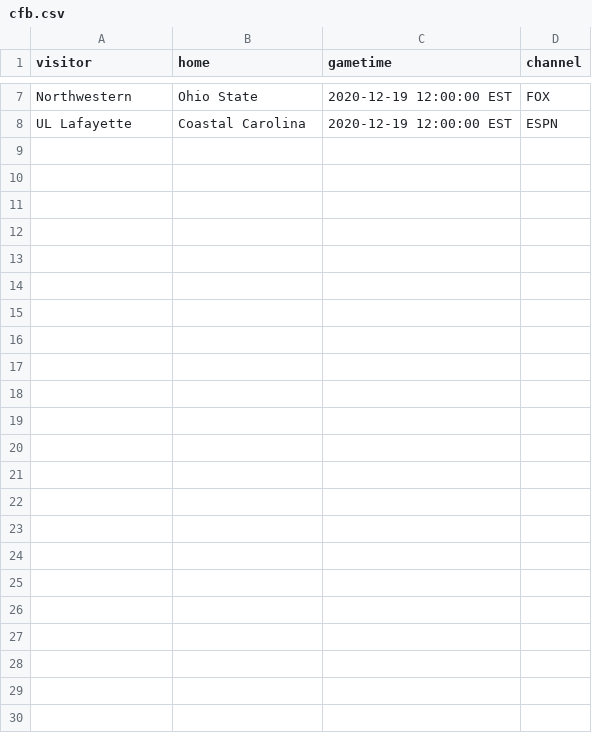
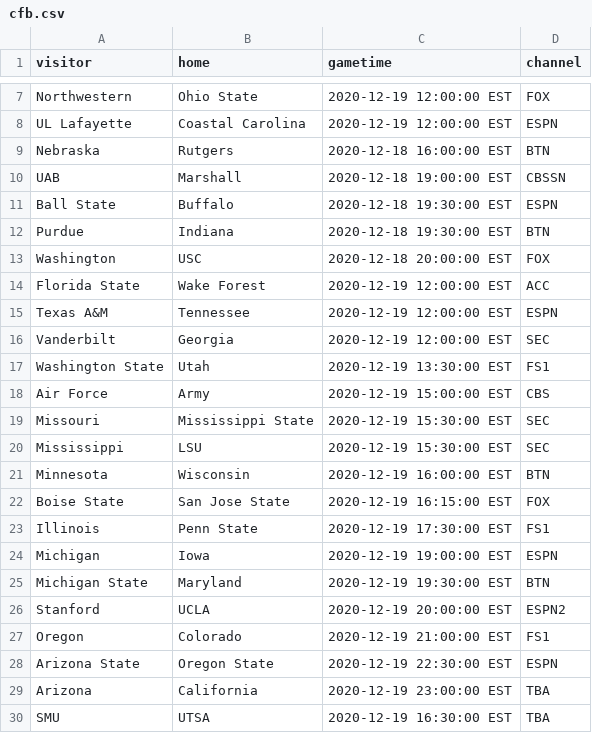
Before and after one commit to markmohr15/shark-api, a CSV file: config/cfb.csv, drawn as a sheet; only a part is shown, gaps mark what is left out.

Commit message:
cfb 12-18-20

```diff
--- a/config/cfb.csv
+++ b/config/cfb.csv
@@ -8 +8,23 @@ Northwestern,Ohio State,2020-12-19 12:00:00 EST,FOX
 UL Lafayette,Coastal Carolina,2020-12-19 12:00:00 EST,ESPN
+Nebraska,Rutgers,2020-12-18 16:00:00 EST,BTN,,
+UAB,Marshall,2020-12-18 19:00:00 EST,CBSSN,,
+Ball State,Buffalo,2020-12-18 19:30:00 EST,ESPN,,
+Purdue,Indiana,2020-12-18 19:30:00 EST,BTN,,
+Washington,USC,2020-12-18 20:00:00 EST,FOX,,
+Florida State,Wake Forest,2020-12-19 12:00:00 EST,ACC,,
+Texas A&M,Tennessee,2020-12-19 12:00:00 EST,ESPN,,
+Vanderbilt,Georgia,2020-12-19 12:00:00 EST,SEC,,
+Washington State,Utah,2020-12-19 13:30:00 EST,FS1,,
+Air Force,Army,2020-12-19 15:00:00 EST,CBS,,
+Missouri,Mississippi State,2020-12-19 15:30:00 EST,SEC,,
+Mississippi,LSU,2020-12-19 15:30:00 EST,SEC,,
+Minnesota,Wisconsin,2020-12-19 16:00:00 EST,BTN,,
+Boise State,San Jose State,2020-12-19 16:15:00 EST,FOX,,
+Illinois,Penn State,2020-12-19 17:30:00 EST,FS1,,
+Michigan,Iowa,2020-12-19 19:00:00 EST,ESPN,,
+Michigan State,Maryland,2020-12-19 19:30:00 EST,BTN,,
+Stanford,UCLA,2020-12-19 20:00:00 EST,ESPN2,,
+Oregon,Colorado,2020-12-19 21:00:00 EST,FS1,,
+Arizona State,Oregon State,2020-12-19 22:30:00 EST,ESPN,,
+Arizona,California,2020-12-19 23:00:00 EST,TBA,,
+SMU,UTSA,2020-12-19 16:30:00 EST,TBA,,
```
